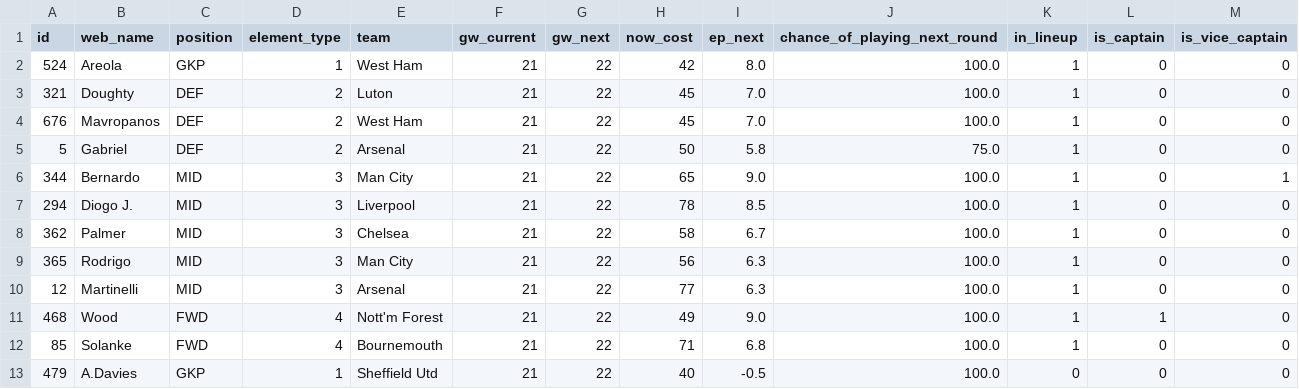
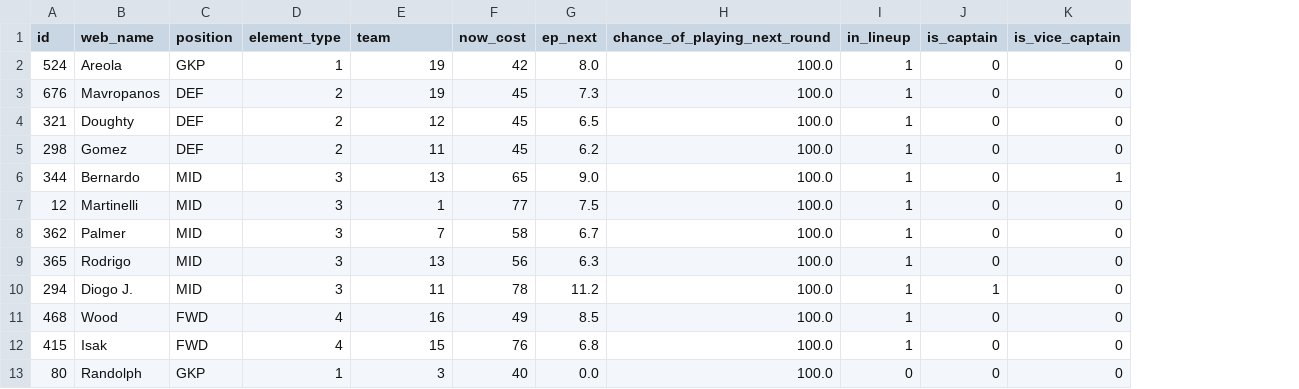
Before and after one commit to romantictheorist/FPL-Optimization, a CSV file: models/single_period/solved_EV_max_gw_21_budget_800.csv, drawn as a sheet; only a part is shown; removed rows and columns are numbered as before the commit, all else as after; the diff covers the shown part only; the diff names each change by its address in the sheet, - before the commit and + after, or states it on an @@ line.

Commit message:
Included paralell processing for single_period_ev_max model.

```diff
--- a/models/single_period/solved_EV_max_gw_21_budget_800.csv
+++ b/models/single_period/solved_EV_max_gw_21_budget_800.csv
-column F (gw_current), rows 2-4: all 21; rows 6-9: all 21; rows 11-13: all 21
-column G (gw_next), rows 2-4: all 22; rows 6-9: all 22; rows 11-13: all 22
-E2 (team): West Ham
+E2 (team): 19
+row 3: 676 | Mavropanos | DEF | 2 | 19 | 45 | 7.3 | 100.0 | 1 | 0 | 0
-E4 (team): Luton
+E4 (team): 12
-G4 (ep_next): 7.0
+G4 (ep_next): 6.5
-A5 (id): 676
+A5 (id): 298
-B5 (web_name): Mavropanos
+B5 (web_name): Gomez
-E5 (team): West Ham
+E5 (team): 11
-G5 (ep_next): 7.0
+G5 (ep_next): 6.2
-row 5: 5 | Gabriel | DEF | 2 | Arsenal | 21 | 22 | 50 | 5.8 | 75.0 | 1 | 0 | 0
-E6 (team): Man City
+E6 (team): 13
-A7 (id): 294
+A7 (id): 12
-B7 (web_name): Diogo J.
+B7 (web_name): Martinelli
-E7 (team): Liverpool
+E7 (team): 1
-F7 (now_cost): 78
+F7 (now_cost): 77
-G7 (ep_next): 8.5
+G7 (ep_next): 7.5
-E8 (team): Chelsea
+E8 (team): 7
-E9 (team): Man City
+E9 (team): 13
-row 10: 12 | Martinelli | MID | 3 | Arsenal | 21 | 22 | 77 | 6.3 | 100.0 | 1 | 0 | 0
+row 10: 294 | Diogo J. | MID | 3 | 11 | 78 | 11.2 | 100.0 | 1 | 1 | 0
-E11 (team): Nott'm Forest
+E11 (team): 16
-G11 (ep_next): 9.0
+G11 (ep_next): 8.5
-J11 (is_captain): 1
+J11 (is_captain): 0
-A12 (id): 85
+A12 (id): 415
-B12 (web_name): Solanke
+B12 (web_name): Isak
-E12 (team): Bournemouth
+E12 (team): 15
-F12 (now_cost): 71
+F12 (now_cost): 76
-A13 (id): 479
+A13 (id): 80
-B13 (web_name): A.Davies
+B13 (web_name): Randolph
-E13 (team): Sheffield Utd
+E13 (team): 3
-G13 (ep_next): -0.5
+G13 (ep_next): 0.0
```
Also changed, not shown: 1 added row, 1 removed row and 8 edited cells elsewhere in this file, models/single_period/solved_EV_max_gw_21_budget_1000.csv, models/single_period/solved_EV_max_gw_21_budget_875.csv, 38 other files.
